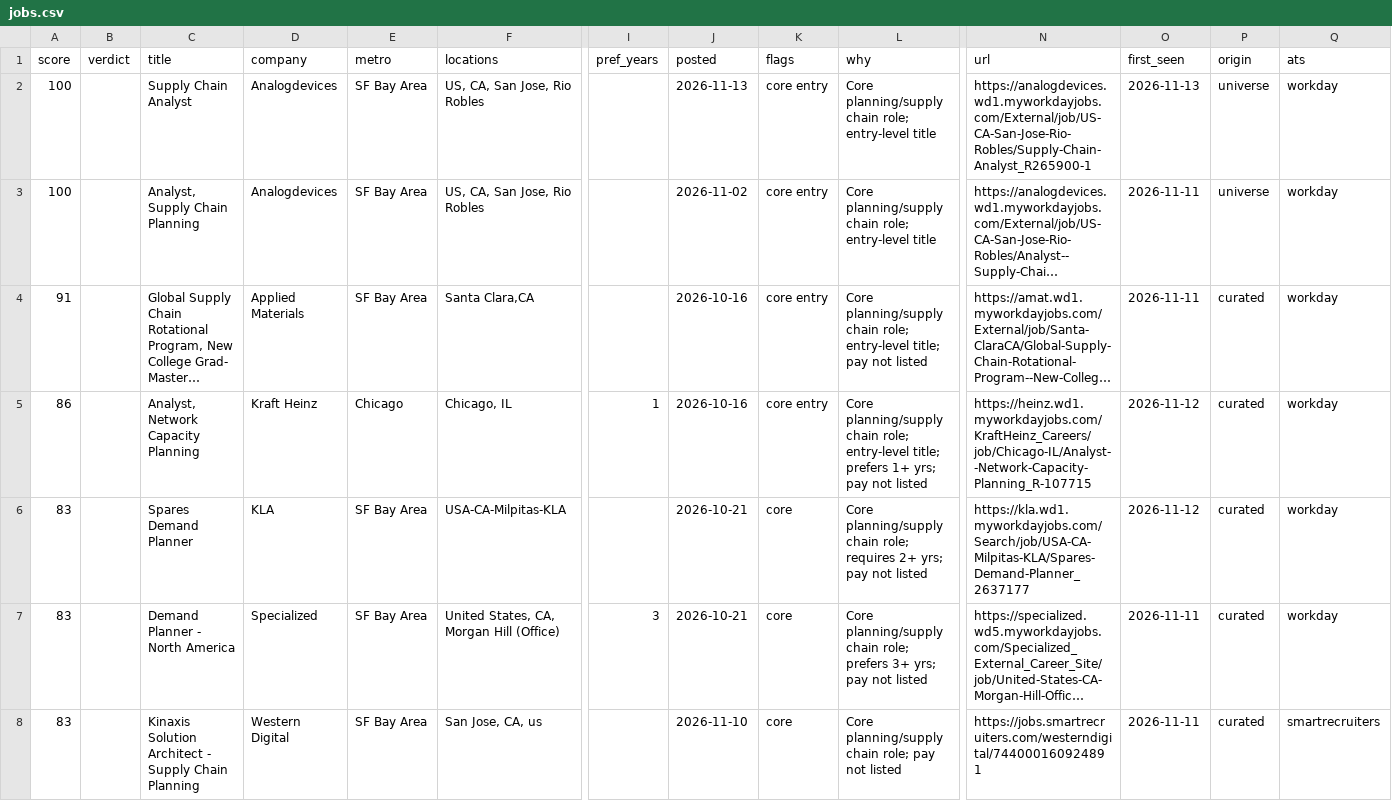
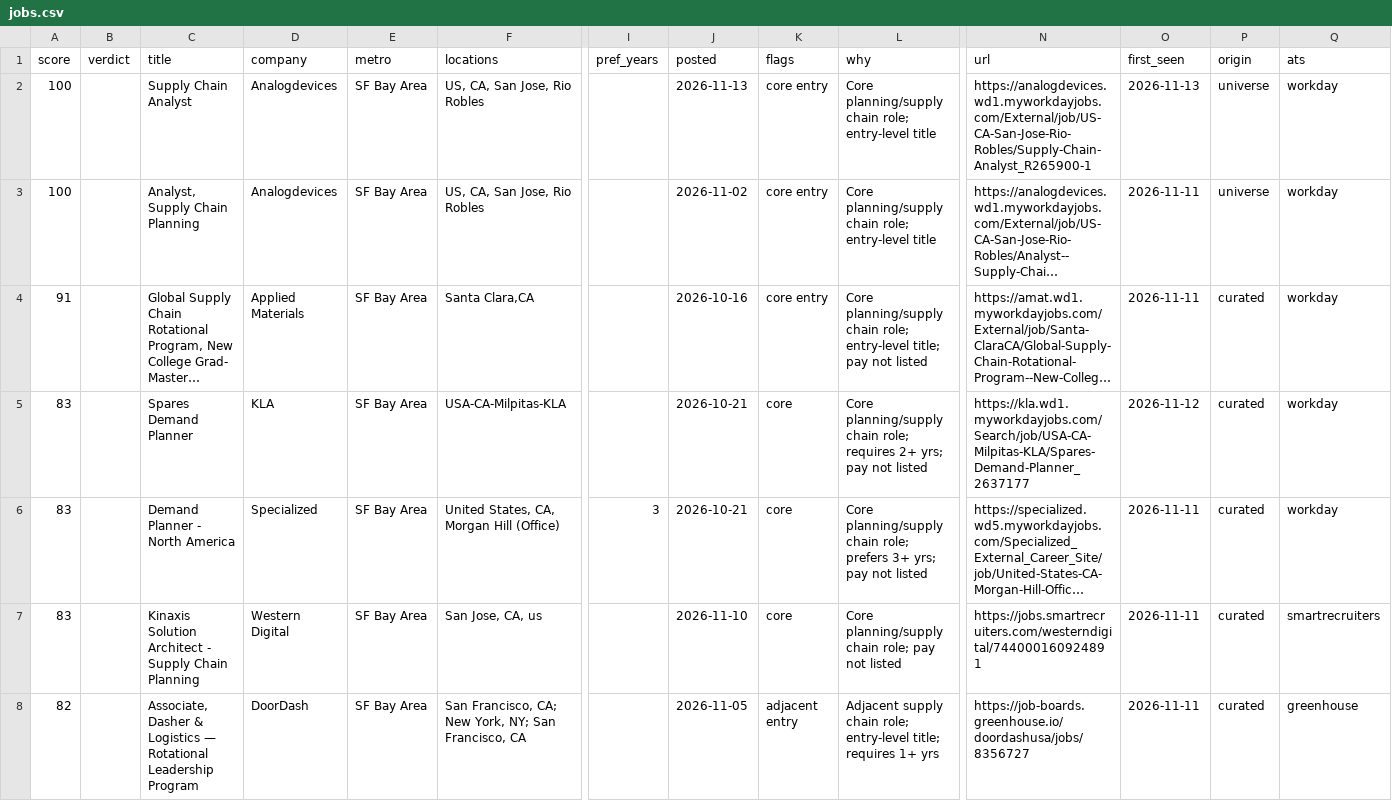
Before and after one commit to wesferg/Supply-Chain-Job-Scraper, a CSV file: results/jobs.csv, drawn as a sheet; only a part is shown, gaps mark what is left out; the shorter side is filled out with more unchanged rows; long unchanged cells end in …; removed rows and columns are numbered as before the commit, all else as after; rows hold the shown columns only; the diff covers the shown part only; the diff names each change by its address in the sheet, - before the commit and + after, or states it on an @@ line.

```diff
--- a/results/jobs.csv
+++ b/results/jobs.csv
-row 5: 86 |  | Analyst, Network Capacity Planning | Kraft Heinz | Chicago | Chicago, IL | 1 | 2026-10-16 | core entry | Core planning/supply chain role; entry-level title; prefers 1+ yrs; pay not listed | https://heinz.wd1.myworkdayjobs.com/KraftHeinz_Careers/job/Chicago-IL/Analyst--Network-Capacity-Planning_R-107715 | 2026-11-12 | curated | workday
```
Also changed, not shown: 2 added rows and 2 removed rows elsewhere in this file, 5 other files.
